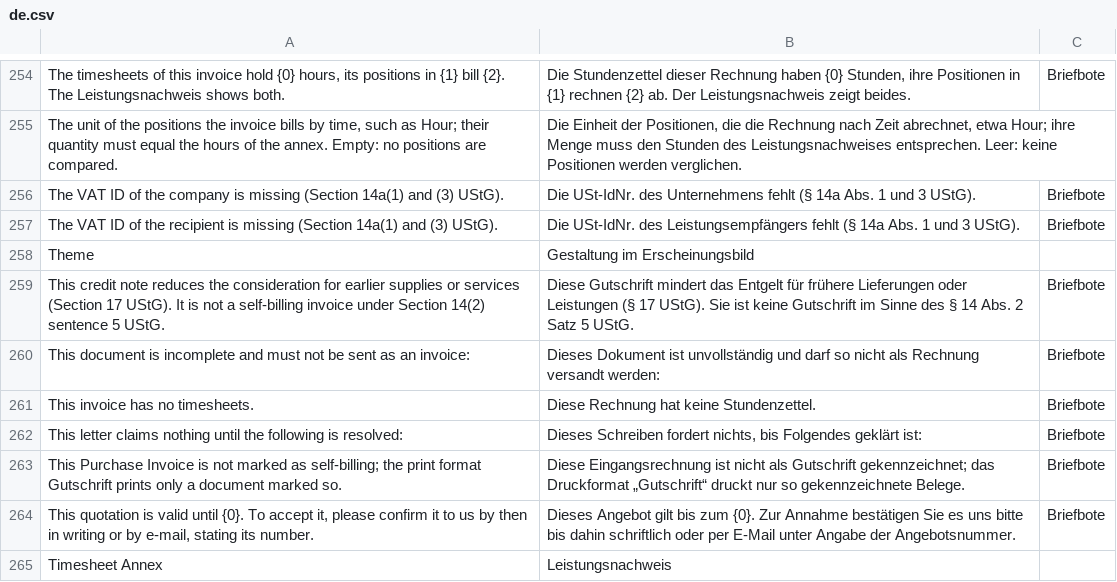
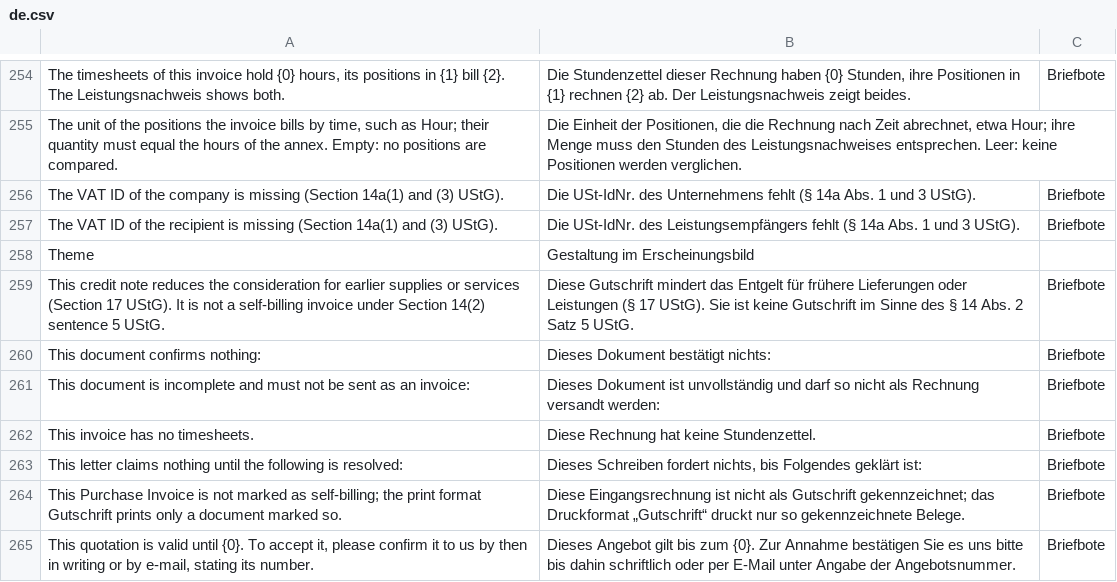
Before and after one commit to encircle360-oss/briefbote, a CSV file: briefbote/translations/de.csv, drawn as a sheet; only a part is shown, gaps mark what is left out; the shorter side is filled out with more unchanged rows.

Commit message:
confirm only a valid payment, show what it lacks through the shared findings and take the styles from the shared stylesheet

```diff
--- a/briefbote/translations/de.csv
+++ b/briefbote/translations/de.csv
@@ -259,2 +259,3 @@
 "This credit note reduces the consideration for earlier supplies or services (Section 17 UStG). It is not a self-billing invoice under Section 14(2) sentence 5 UStG.","Diese Gutschrift mindert das Entgelt für frühere Lieferungen oder Leistungen (§ 17 UStG). Sie ist keine Gutschrift im Sinne des § 14 Abs. 2 Satz 5 UStG.","Briefbote"
+"This document confirms nothing:","Dieses Dokument bestätigt nichts:","Briefbote"
 "This document is incomplete and must not be sent as an invoice:","Dieses Dokument ist unvollständig und darf so nicht als Rechnung versandt werden:","Briefbote"
```
Also changed, not shown: 6 other files.
